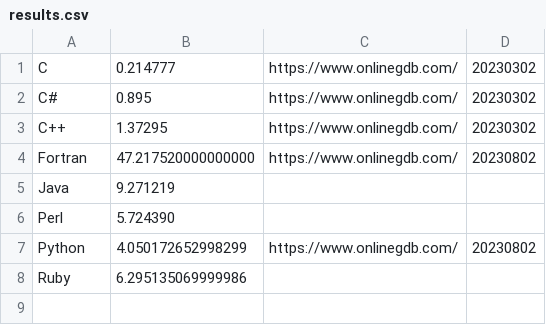
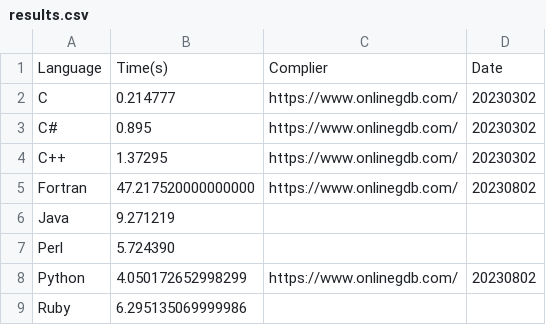
Before and after one commit to alphakilo11/Performance, a CSV file: prime_numbers/results.csv, drawn as a sheet.

Commit message:
Update results.csv

```diff
--- a/prime_numbers/results.csv
+++ b/prime_numbers/results.csv
@@ -1 +1,2 @@
+Language, Time(s), Complier, Date
 C,0.214777,https://www.onlinegdb.com/,20230302
```
